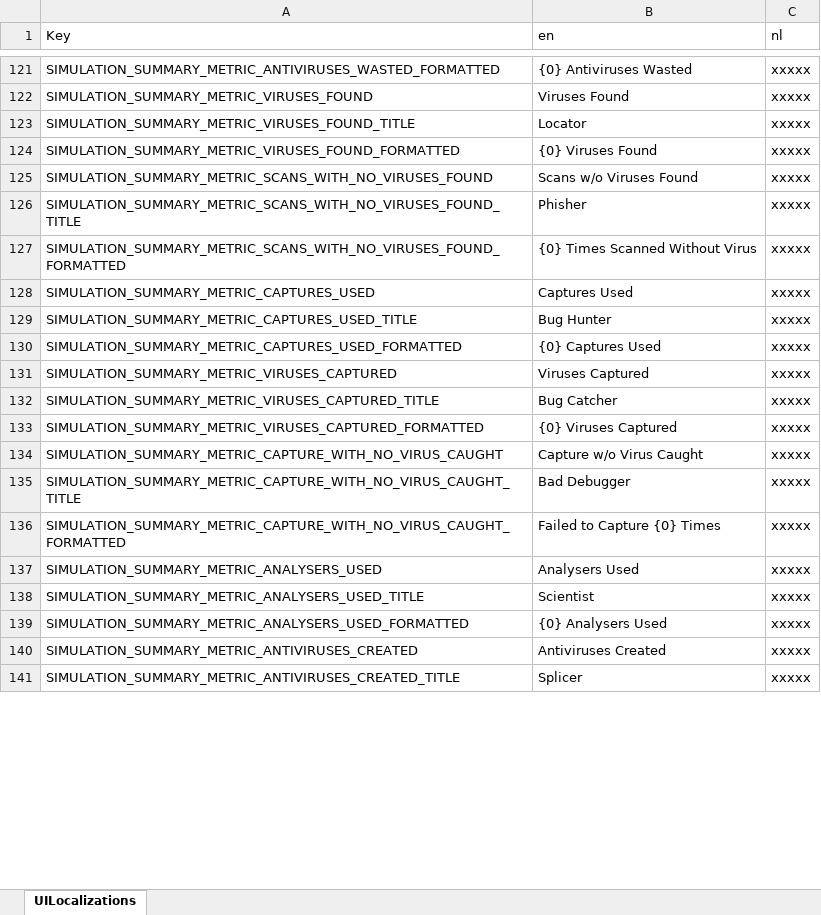
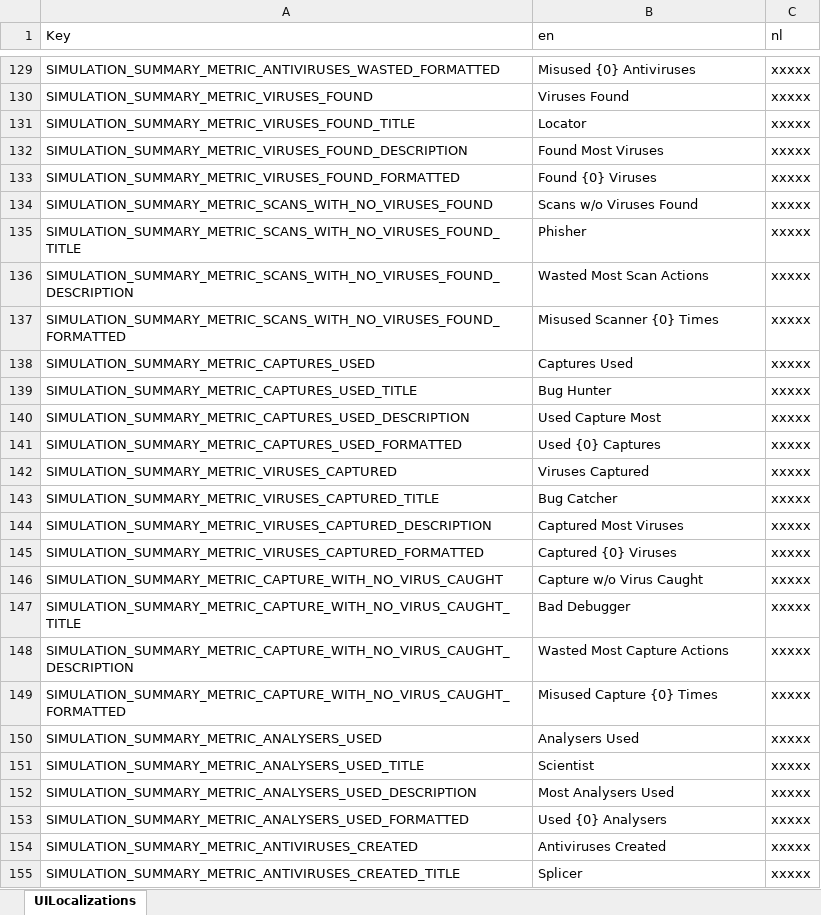
Before and after one commit to playgen/it-alert, an Excel workbook: Unity/Assets/Editor/Localization/IT Alert UI Translation.xlsx, sheet UILocalizations, drawn as a sheet; only a part is shown, gaps mark what is left out; values as stored, in another font and other column widths than the file's, no borders; addresses are those after the commit; the diff covers the shown part only; the diff names each change by its address in the sheet, - before the commit and + after, or states it on an @@ line.

Commit message:
set tests to use correct colours set player metric description back to include counts of actions

```diff
--- a/Unity/Assets/Editor/Localization/IT Alert UI Translation.xlsx (sheet UILocalizations)
+++ b/Unity/Assets/Editor/Localization/IT Alert UI Translation.xlsx (sheet UILocalizations)
-B129 (en): {0} Antiviruses Wasted
+B129 (en): Misused {0} Antiviruses
+row 132: SIMULATION_SUMMARY_METRIC_VIRUSES_FOUND_DESCRIPTION | Found Most Viruses | xxxxx
-B133 (en): {0} Viruses Found
+B133 (en): Found {0} Viruses
+row 136: SIMULATION_SUMMARY_METRIC_SCANS_WITH_NO_VIRUSES_FOUND_DESCRIPTION | Wasted Most Scan Actions | xxxxx
-B137 (en): {0} Times Scanned Without Virus
+B137 (en): Misused Scanner {0} Times
+row 140: SIMULATION_SUMMARY_METRIC_CAPTURES_USED_DESCRIPTION | Used Capture Most | xxxxx
-B141 (en): {0} Captures Used
+B141 (en): Used {0} Captures
+row 144: SIMULATION_SUMMARY_METRIC_VIRUSES_CAPTURED_DESCRIPTION | Captured Most Viruses | xxxxx
-B145 (en): {0} Viruses Captured
+B145 (en): Captured {0} Viruses
+row 148: SIMULATION_SUMMARY_METRIC_CAPTURE_WITH_NO_VIRUS_CAUGHT_DESCRIPTION | Wasted Most Capture Actions | xxxxx
-B149 (en): Failed to Capture {0} Times
+B149 (en): Misused Capture {0} Times
+row 152: SIMULATION_SUMMARY_METRIC_ANALYSERS_USED_DESCRIPTION | Most Analysers Used | xxxxx
-B153 (en): {0} Analysers Used
+B153 (en): Used {0} Analysers
```
Also changed, not shown: 10 added rows and 9 edited cells elsewhere in this sheet, 6 other files.
